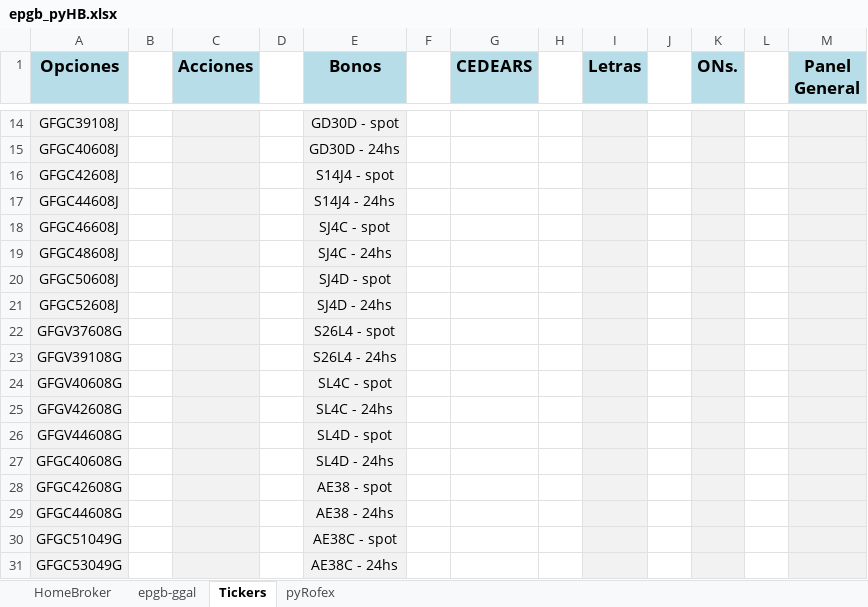
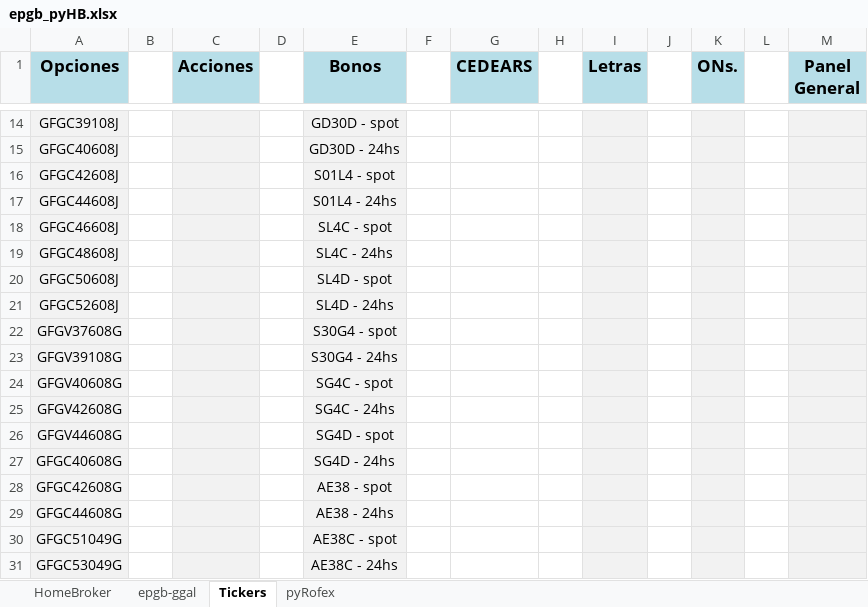
Before and after one commit to piolifl/pyHomeBroker, an Excel workbook: epgb_pyHB.xlsx, sheet Tickers, drawn as a sheet; only a part is shown, gaps mark what is left out; values as stored, in another font and other column widths than the file's, no borders; the diff names each change by its address in the sheet, - before the commit and + after, or states it on an @@ line.

```diff
--- a/epgb_pyHB.xlsx (sheet Tickers)
+++ b/epgb_pyHB.xlsx (sheet Tickers)
-E16 (Bonos): S14J4 - spot
+E16 (Bonos): S01L4 - spot
-E17 (Bonos): S14J4 - 24hs
+E17 (Bonos): S01L4 - 24hs
-E18 (Bonos): SJ4C - spot
+E18 (Bonos): SL4C - spot
-E19 (Bonos): SJ4C - 24hs
+E19 (Bonos): SL4C - 24hs
-E20 (Bonos): SJ4D - spot
+E20 (Bonos): SL4D - spot
-E21 (Bonos): SJ4D - 24hs
+E21 (Bonos): SL4D - 24hs
-E22 (Bonos): S26L4 - spot
+E22 (Bonos): S30G4 - spot
-E23 (Bonos): S26L4 - 24hs
+E23 (Bonos): S30G4 - 24hs
-E24 (Bonos): SL4C - spot
+E24 (Bonos): SG4C - spot
-E25 (Bonos): SL4C - 24hs
+E25 (Bonos): SG4C - 24hs
-E26 (Bonos): SL4D - spot
+E26 (Bonos): SG4D - spot
-E27 (Bonos): SL4D - 24hs
+E27 (Bonos): SG4D - 24hs
```
Also changed, not shown: sheet HomeBroker, sheet epgb-ggal, formulas that keep their value, hidden cells, 3 other files.
